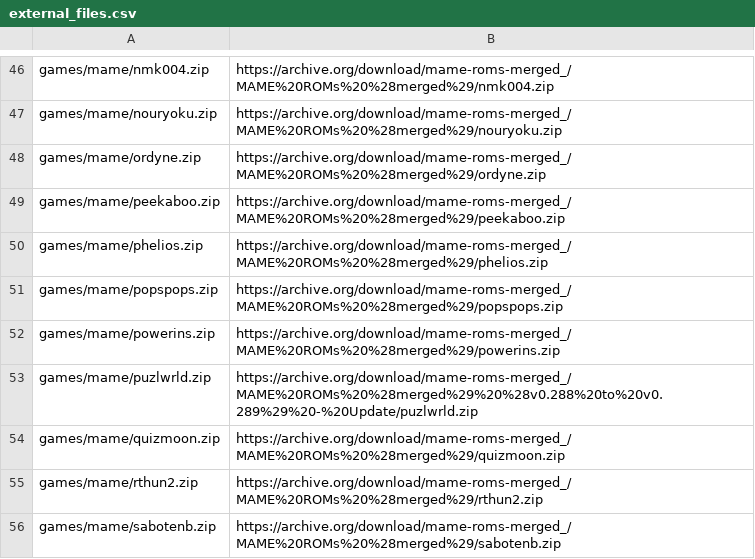
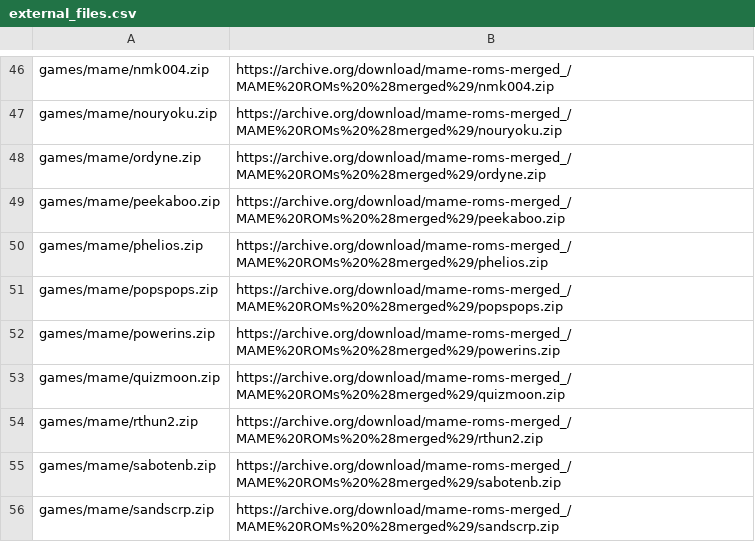
Before and after one commit to toaks2804/Arcade_Custom, a CSV file: external_files.csv, drawn as a sheet; only a part is shown, gaps mark what is left out; the shorter side is filled out with more unchanged rows; the diff names each change by its address in the sheet, - before the commit and + after, or states it on an @@ line.

Commit message:
Update external_files.csv

```diff
--- a/external_files.csv
+++ b/external_files.csv
-row 53: games/mame/puzlwrld.zip | https://archive.org/download/mame-roms-merged_/MAME%20ROMs%20%28merged%29%20%28v0.288%20to%20v0.289%29%20-%20Update/puzlwrld.zip
```
